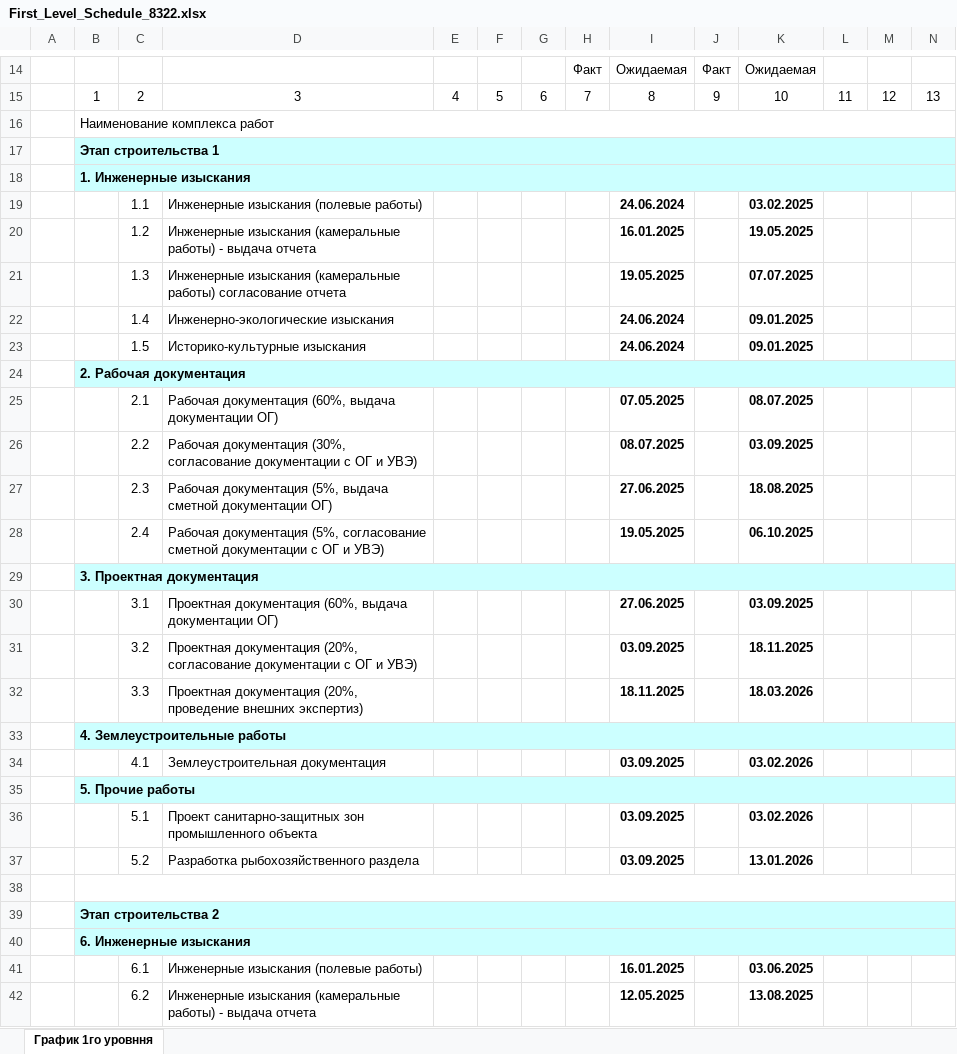
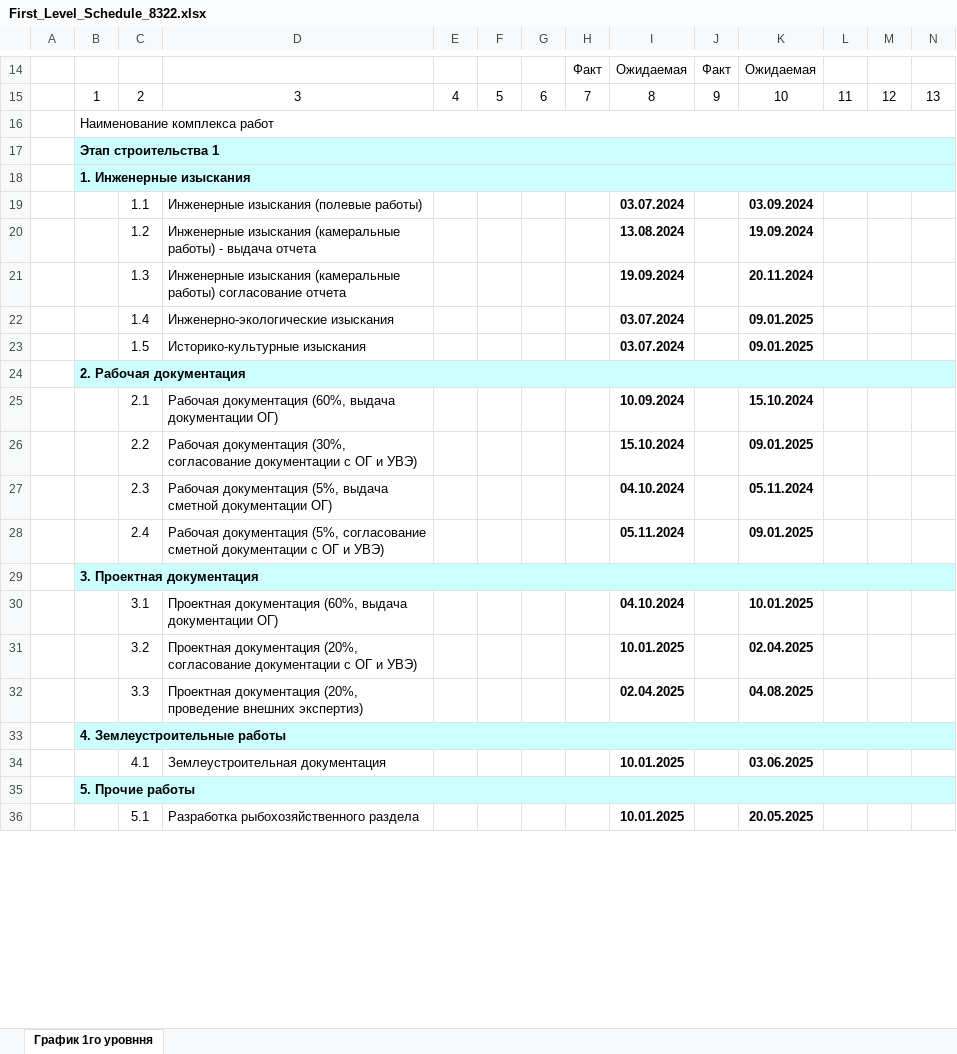
Before and after one commit to TagirM/Calendar_Project_API, an Excel workbook: log-service/downloads_calendar/First_Level_Schedule_8322.xlsx, sheet График 1го уровння, drawn as a sheet; only a part is shown, gaps mark what is left out; values as stored, in another font and other column widths than the file's, no borders; removed rows and columns are numbered as before the commit, all else as after; rows hold the shown columns only; the diff covers the shown part only; the diff names each change by its address in the sheet, - before the commit and + after, or states it on an @@ line.

```diff
--- a/log-service/downloads_calendar/First_Level_Schedule_8322.xlsx (sheet График 1го уровння)
+++ b/log-service/downloads_calendar/First_Level_Schedule_8322.xlsx (sheet График 1го уровння)
-I19: 24.06.2024
+I19: 03.07.2024
-K19: 03.02.2025
+K19: 03.09.2024
-I20: 16.01.2025
+I20: 13.08.2024
-K20: 19.05.2025
+K20: 19.09.2024
-I21: 19.05.2025
+I21: 19.09.2024
-K21: 07.07.2025
+K21: 20.11.2024
-I22:I23: 24.06.2024
+I22:I23: 03.07.2024
-I25: 07.05.2025
+I25: 10.09.2024
-K25: 08.07.2025
+K25: 15.10.2024
-I26: 08.07.2025
+I26: 15.10.2024
-K26: 03.09.2025
+K26: 09.01.2025
-I27: 27.06.2025
+I27: 04.10.2024
-K27: 18.08.2025
+K27: 05.11.2024
-I28: 19.05.2025
+I28: 05.11.2024
-K28: 06.10.2025
+K28: 09.01.2025
-I30: 27.06.2025
+I30: 04.10.2024
-K30: 03.09.2025
+K30: 10.01.2025
-I31: 03.09.2025
+I31: 10.01.2025
-K31: 18.11.2025
+K31: 02.04.2025
-I32: 18.11.2025
+I32: 02.04.2025
-K32: 18.03.2026
+K32: 04.08.2025
-I34: 03.09.2025
+I34: 10.01.2025
-K34: 03.02.2026
+K34: 03.06.2025
-D36: Проект санитарно-защитных зон промышленного объекта
+D36: Разработка рыбохозяйственного раздела
-I36: 03.09.2025
+I36: 10.01.2025
-K36: 03.02.2026
+K36: 20.05.2025
-row 37:  |  | 5.2 | Разработка рыбохозяйственного раздела |  |  |  |  | 03.09.2025 |  | 13.01.2026
-row 38: (empty)
-row 39:  | Этап строительства 2
@@ row 40 moved to row 39: 6. Инженерные изыскания @@
-row 41:  |  | 6.1 | Инженерные изыскания (полевые работы) |  |  |  |  | 16.01.2025 |  | 03.06.2025
-row 42:  |  | 6.2 | Инженерные изыскания (камеральные работы) - выдача отчета |  |  |  |  | 12.05.2025 |  | 13.08.2025
```
Also changed, not shown: 17 added rows, 16 removed rows, 4 moved rows and 53 edited cells elsewhere in this sheet, log-service/downloads_calendar/Calendar_8322.xlsx, 16 other files.
